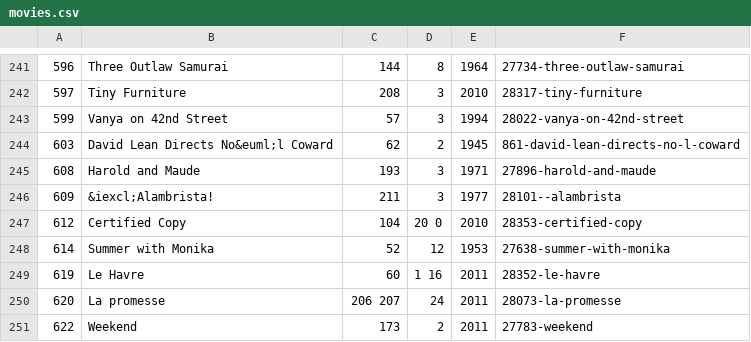
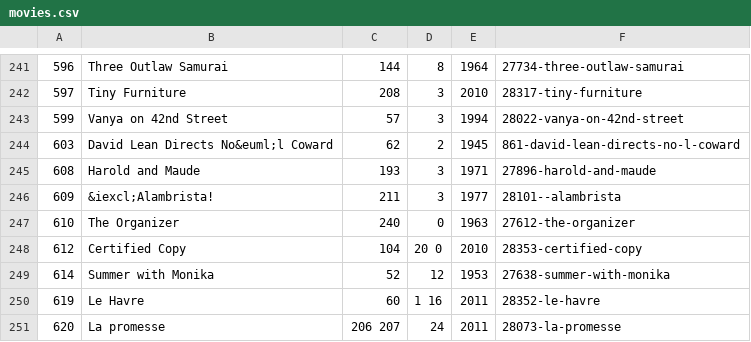
Before and after one commit to radamadah/criterion-closet-picks, a CSV file: data/movies.csv, drawn as a sheet; only a part is shown, gaps mark what is left out; the shorter side is filled out with more unchanged rows; the diff names each change by its address in the sheet, - before the commit and + after, or states it on an @@ line.

```diff
--- a/data/movies.csv
+++ b/data/movies.csv
+row 247: 610 | The Organizer | 240 | 0 | 1963 | 27612-the-organizer
```
Also changed, not shown: data/directors.csv, data/visits.csv.
